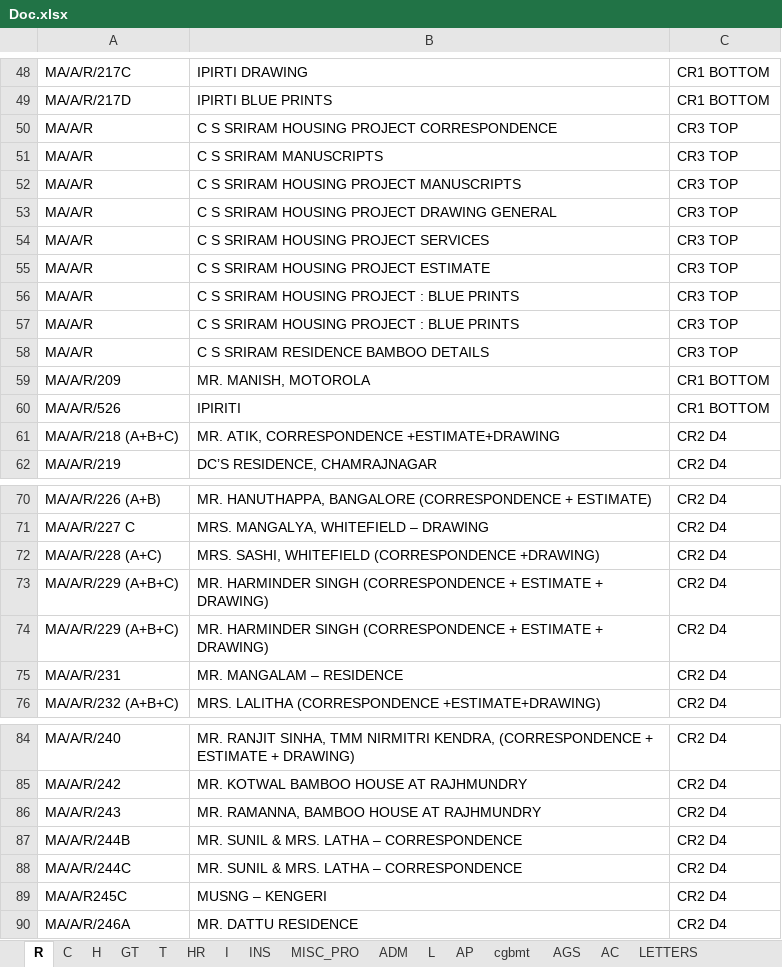
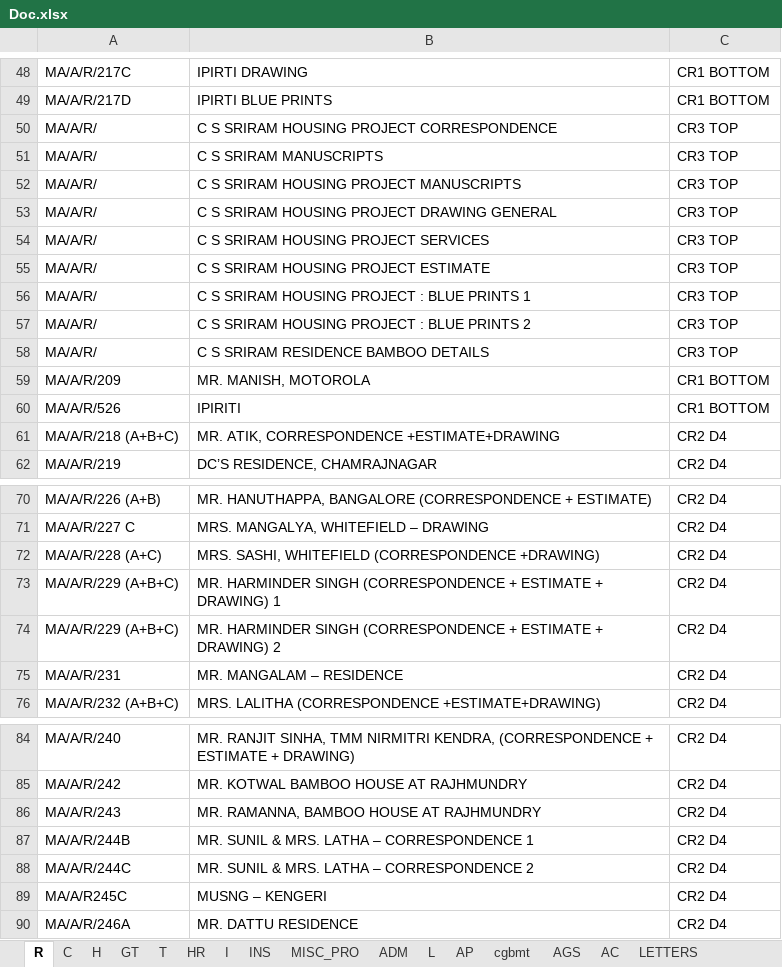
Before and after one commit to jagannath93/File-Management-System, an Excel workbook: Doc.xlsx, sheet R, drawn as a sheet; only a part is shown, gaps mark what is left out; values as stored, in another font and other column widths than the file's, no borders; the diff names each change by its address in the sheet, - before the commit and + after, or states it on an @@ line.

```diff
--- a/Doc.xlsx (sheet R)
+++ b/Doc.xlsx (sheet R)
-A50:A58: MA/A/R
+A50:A58: MA/A/R/
-B56: C S SRIRAM HOUSING PROJECT : BLUE PRINTS
+B56: C S SRIRAM HOUSING PROJECT : BLUE PRINTS 1
-B57: C S SRIRAM HOUSING PROJECT : BLUE PRINTS
+B57: C S SRIRAM HOUSING PROJECT : BLUE PRINTS 2
-B73: …+ DRAWING)
+B73: …+ DRAWING) 1
-B74: …+ DRAWING)
+B74: …+ DRAWING) 2
-B87: MR. SUNIL & MRS. LATHA – CORRESPONDENCE
+B87: MR. SUNIL & MRS. LATHA – CORRESPONDENCE 1
-B88: MR. SUNIL & MRS. LATHA – CORRESPONDENCE
+B88: MR. SUNIL & MRS. LATHA – CORRESPONDENCE 2
```
Also changed, not shown: sheet ADM, sheet GT, sheet OLD REPORTS, sheet MISCILLENOUS, sheet cgbmt, sheet POSTERS, 8 more sheets, other sheet tabs.
